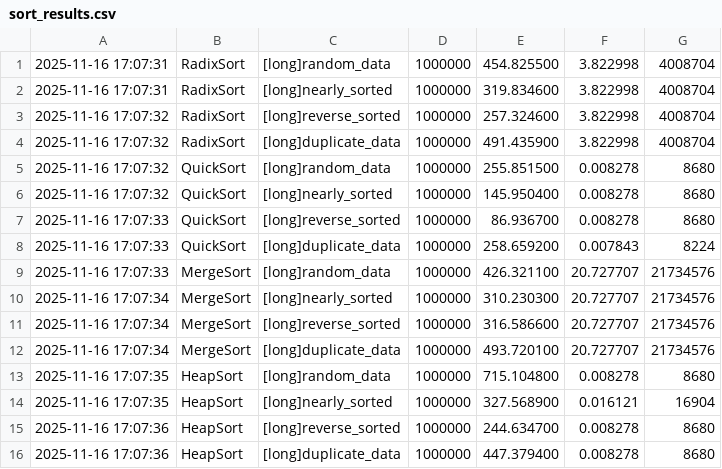
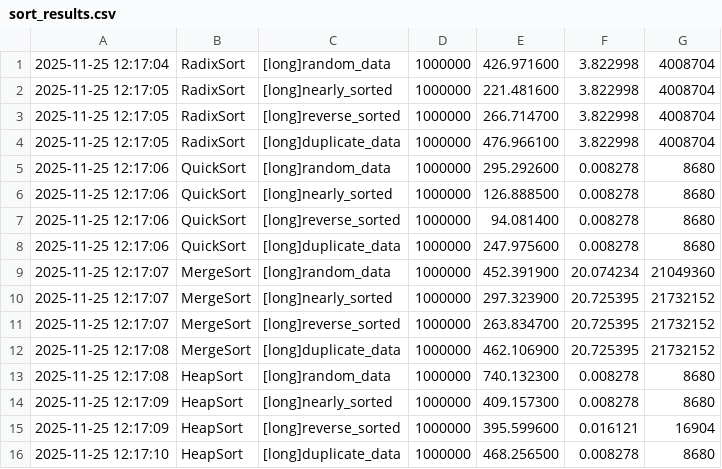
Before and after one commit to ChrisKhun/Algorithms-Radix-Sort, a CSV file: Radix-Sort/Radix-Sort/sort_results.csv, drawn as a sheet.

```diff
--- a/Radix-Sort/Radix-Sort/sort_results.csv
+++ b/Radix-Sort/Radix-Sort/sort_results.csv
@@ -1,16 +1,16 @@
-2025-11-16 17:07:31,RadixSort,[long]random_data,1000000,454.825500,3.822998,4008704
-2025-11-16 17:07:31,RadixSort,[long]nearly_sorted,1000000,319.834600,3.822998,4008704
-2025-11-16 17:07:32,RadixSort,[long]reverse_sorted,1000000,257.324600,3.822998,4008704
-2025-11-16 17:07:32,RadixSort,[long]duplicate_data,1000000,491.435900,3.822998,4008704
-2025-11-16 17:07:32,QuickSort,[long]random_data,1000000,255.851500,0.008278,8680
-2025-11-16 17:07:32,QuickSort,[long]nearly_sorted,1000000,145.950400,0.008278,8680
-2025-11-16 17:07:33,QuickSort,[long]reverse_sorted,1000000,86.936700,0.008278,8680
-2025-11-16 17:07:33,QuickSort,[long]duplicate_data,1000000,258.659200,0.007843,8224
-2025-11-16 17:07:33,MergeSort,[long]random_data,1000000,426.321100,20.727707,21734576
-2025-11-16 17:07:34,MergeSort,[long]nearly_sorted,1000000,310.230300,20.727707,21734576
-2025-11-16 17:07:34,MergeSort,[long]reverse_sorted,1000000,316.586600,20.727707,21734576
-2025-11-16 17:07:34,MergeSort,[long]duplicate_data,1000000,493.720100,20.727707,21734576
-2025-11-16 17:07:35,HeapSort,[long]random_data,1000000,715.104800,0.008278,8680
-2025-11-16 17:07:35,HeapSort,[long]nearly_sorted,1000000,327.568900,0.016121,16904
-2025-11-16 17:07:36,HeapSort,[long]reverse_sorted,1000000,244.634700,0.008278,8680
-2025-11-16 17:07:36,HeapSort,[long]duplicate_data,1000000,447.379400,0.008278,8680
+2025-11-25 12:17:04,RadixSort,[long]random_data,1000000,426.971600,3.822998,4008704
+2025-11-25 12:17:05,RadixSort,[long]nearly_sorted,1000000,221.481600,3.822998,4008704
+2025-11-25 12:17:05,RadixSort,[long]reverse_sorted,1000000,266.714700,3.822998,4008704
+2025-11-25 12:17:05,RadixSort,[long]duplicate_data,1000000,476.966100,3.822998,4008704
+2025-11-25 12:17:06,QuickSort,[long]random_data,1000000,295.292600,0.008278,8680
+2025-11-25 12:17:06,QuickSort,[long]nearly_sorted,1000000,126.888500,0.008278,8680
+2025-11-25 12:17:06,QuickSort,[long]reverse_sorted,1000000,94.081400,0.008278,8680
+2025-11-25 12:17:06,QuickSort,[long]duplicate_data,1000000,247.975600,0.008278,8680
+2025-11-25 12:17:07,MergeSort,[long]random_data,1000000,452.391900,20.074234,21049360
+2025-11-25 12:17:07,MergeSort,[long]nearly_sorted,1000000,297.323900,20.725395,21732152
+2025-11-25 12:17:07,MergeSort,[long]reverse_sorted,1000000,263.834700,20.725395,21732152
+2025-11-25 12:17:08,MergeSort,[long]duplicate_data,1000000,462.106900,20.725395,21732152
+2025-11-25 12:17:08,HeapSort,[long]random_data,1000000,740.132300,0.008278,8680
+2025-11-25 12:17:09,HeapSort,[long]nearly_sorted,1000000,409.157300,0.008278,8680
+2025-11-25 12:17:09,HeapSort,[long]reverse_sorted,1000000,395.599600,0.016121,16904
+2025-11-25 12:17:10,HeapSort,[long]duplicate_data,1000000,468.256500,0.008278,8680
```
Also changed, not shown: Radix-Sort/Radix-Sort/Datasets/[short]duplicate_data.csv, Radix-Sort/Radix-Sort/Datasets/[short]nearly_sorted.csv, 17 other files.
